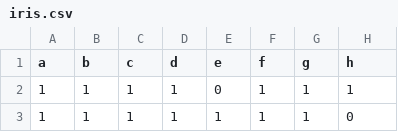
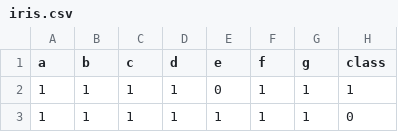
Before and after one commit to rcalvom/teoria-de-la-informacion, a CSV file: proyecto/iris.csv, drawn as a sheet; only a part is shown.

Commit message:
Final final ahora si

```diff
--- a/proyecto/iris.csv
+++ b/proyecto/iris.csv
@@ -1,2 +1,2 @@
-a,b,c,d,e,f,g,h
+a,b,c,d,e,f,g,class
 1,1,1,1,0,1,1,1
```
